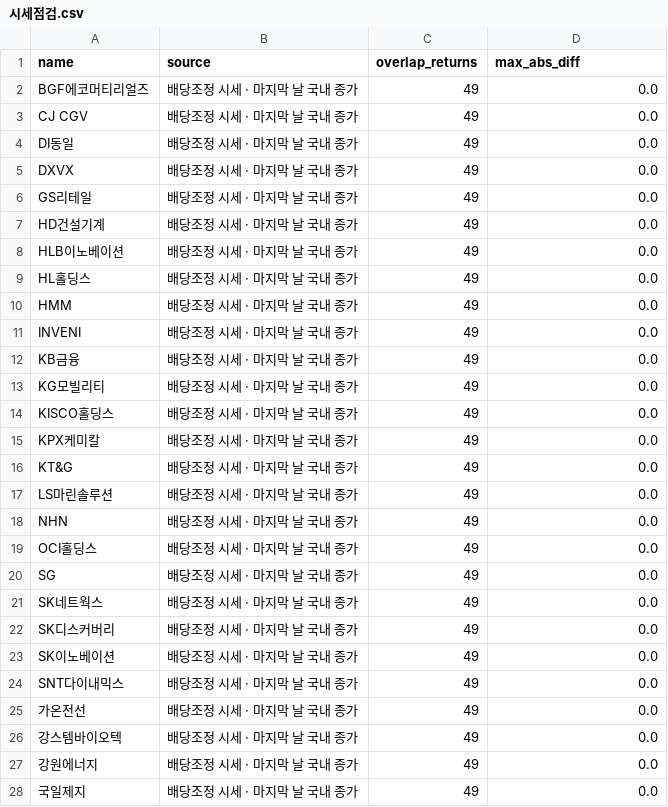
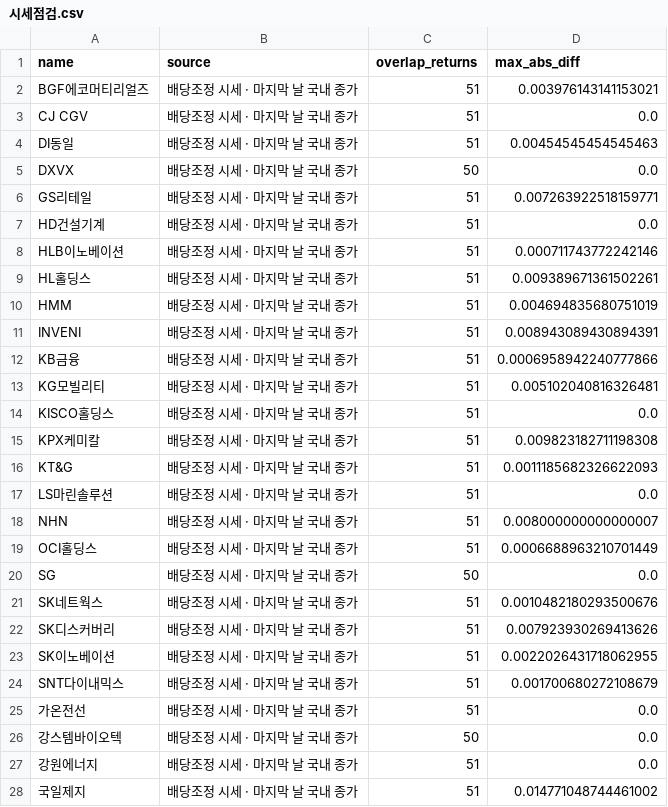
Before and after one commit to hyeonmocho/quantifi-share-issuance, a CSV file: 성과/시세점검.csv, drawn as a sheet; only a part is shown; the diff covers the shown part only.

```diff
--- a/성과/시세점검.csv
+++ b/성과/시세점검.csv
@@ -1,28 +1,28 @@
 name,source,overlap_returns,max_abs_diff
-BGF에코머티리얼즈,배당조정 시세 · 마지막 날 국내 종가,49,0.0
-CJ CGV,배당조정 시세 · 마지막 날 국내 종가,49,0.0
-DI동일,배당조정 시세 · 마지막 날 국내 종가,49,0.0
-DXVX,배당조정 시세 · 마지막 날 국내 종가,49,0.0
-GS리테일,배당조정 시세 · 마지막 날 국내 종가,49,0.0
-HD건설기계,배당조정 시세 · 마지막 날 국내 종가,49,0.0
-HLB이노베이션,배당조정 시세 · 마지막 날 국내 종가,49,0.0
-HL홀딩스,배당조정 시세 · 마지막 날 국내 종가,49,0.0
-HMM,배당조정 시세 · 마지막 날 국내 종가,49,0.0
-INVENI,배당조정 시세 · 마지막 날 국내 종가,49,0.0
-KB금융,배당조정 시세 · 마지막 날 국내 종가,49,0.0
-KG모빌리티,배당조정 시세 · 마지막 날 국내 종가,49,0.0
-KISCO홀딩스,배당조정 시세 · 마지막 날 국내 종가,49,0.0
-KPX케미칼,배당조정 시세 · 마지막 날 국내 종가,49,0.0
-KT&G,배당조정 시세 · 마지막 날 국내 종가,49,0.0
-LS마린솔루션,배당조정 시세 · 마지막 날 국내 종가,49,0.0
-NHN,배당조정 시세 · 마지막 날 국내 종가,49,0.0
-OCI홀딩스,배당조정 시세 · 마지막 날 국내 종가,49,0.0
-SG,배당조정 시세 · 마지막 날 국내 종가,49,0.0
-SK네트웍스,배당조정 시세 · 마지막 날 국내 종가,49,0.0
-SK디스커버리,배당조정 시세 · 마지막 날 국내 종가,49,0.0
-SK이노베이션,배당조정 시세 · 마지막 날 국내 종가,49,0.0
-SNT다이내믹스,배당조정 시세 · 마지막 날 국내 종가,49,0.0
-가온전선,배당조정 시세 · 마지막 날 국내 종가,49,0.0
-강스템바이오텍,배당조정 시세 · 마지막 날 국내 종가,49,0.0
-강원에너지,배당조정 시세 · 마지막 날 국내 종가,49,0.0
-국일제지,배당조정 시세 · 마지막 날 국내 종가,49,0.0
+BGF에코머티리얼즈,배당조정 시세 · 마지막 날 국내 종가,51,0.003976143141153021
+CJ CGV,배당조정 시세 · 마지막 날 국내 종가,51,0.0
+DI동일,배당조정 시세 · 마지막 날 국내 종가,51,0.00454545454545463
+DXVX,배당조정 시세 · 마지막 날 국내 종가,50,0.0
+GS리테일,배당조정 시세 · 마지막 날 국내 종가,51,0.007263922518159771
+HD건설기계,배당조정 시세 · 마지막 날 국내 종가,51,0.0
+HLB이노베이션,배당조정 시세 · 마지막 날 국내 종가,51,0.000711743772242146
+HL홀딩스,배당조정 시세 · 마지막 날 국내 종가,51,0.009389671361502261
+HMM,배당조정 시세 · 마지막 날 국내 종가,51,0.004694835680751019
+INVENI,배당조정 시세 · 마지막 날 국내 종가,51,0.008943089430894391
+KB금융,배당조정 시세 · 마지막 날 국내 종가,51,0.0006958942240777866
+KG모빌리티,배당조정 시세 · 마지막 날 국내 종가,51,0.005102040816326481
+KISCO홀딩스,배당조정 시세 · 마지막 날 국내 종가,51,0.0
+KPX케미칼,배당조정 시세 · 마지막 날 국내 종가,51,0.009823182711198308
+KT&G,배당조정 시세 · 마지막 날 국내 종가,51,0.0011185682326622093
+LS마린솔루션,배당조정 시세 · 마지막 날 국내 종가,51,0.0
+NHN,배당조정 시세 · 마지막 날 국내 종가,51,0.008000000000000007
+OCI홀딩스,배당조정 시세 · 마지막 날 국내 종가,51,0.0006688963210701449
+SG,배당조정 시세 · 마지막 날 국내 종가,50,0.0
+SK네트웍스,배당조정 시세 · 마지막 날 국내 종가,51,0.0010482180293500676
+SK디스커버리,배당조정 시세 · 마지막 날 국내 종가,51,0.007923930269413626
+SK이노베이션,배당조정 시세 · 마지막 날 국내 종가,51,0.0022026431718062955
+SNT다이내믹스,배당조정 시세 · 마지막 날 국내 종가,51,0.001700680272108679
+가온전선,배당조정 시세 · 마지막 날 국내 종가,51,0.0
+강스템바이오텍,배당조정 시세 · 마지막 날 국내 종가,50,0.0
+강원에너지,배당조정 시세 · 마지막 날 국내 종가,51,0.0
+국일제지,배당조정 시세 · 마지막 날 국내 종가,51,0.014771048744461002
```
Also changed, not shown: 131 edited cells elsewhere in this file, 보고서/일별_NAV.csv, 성과/추적_리밸런싱.csv, 2 other files.
